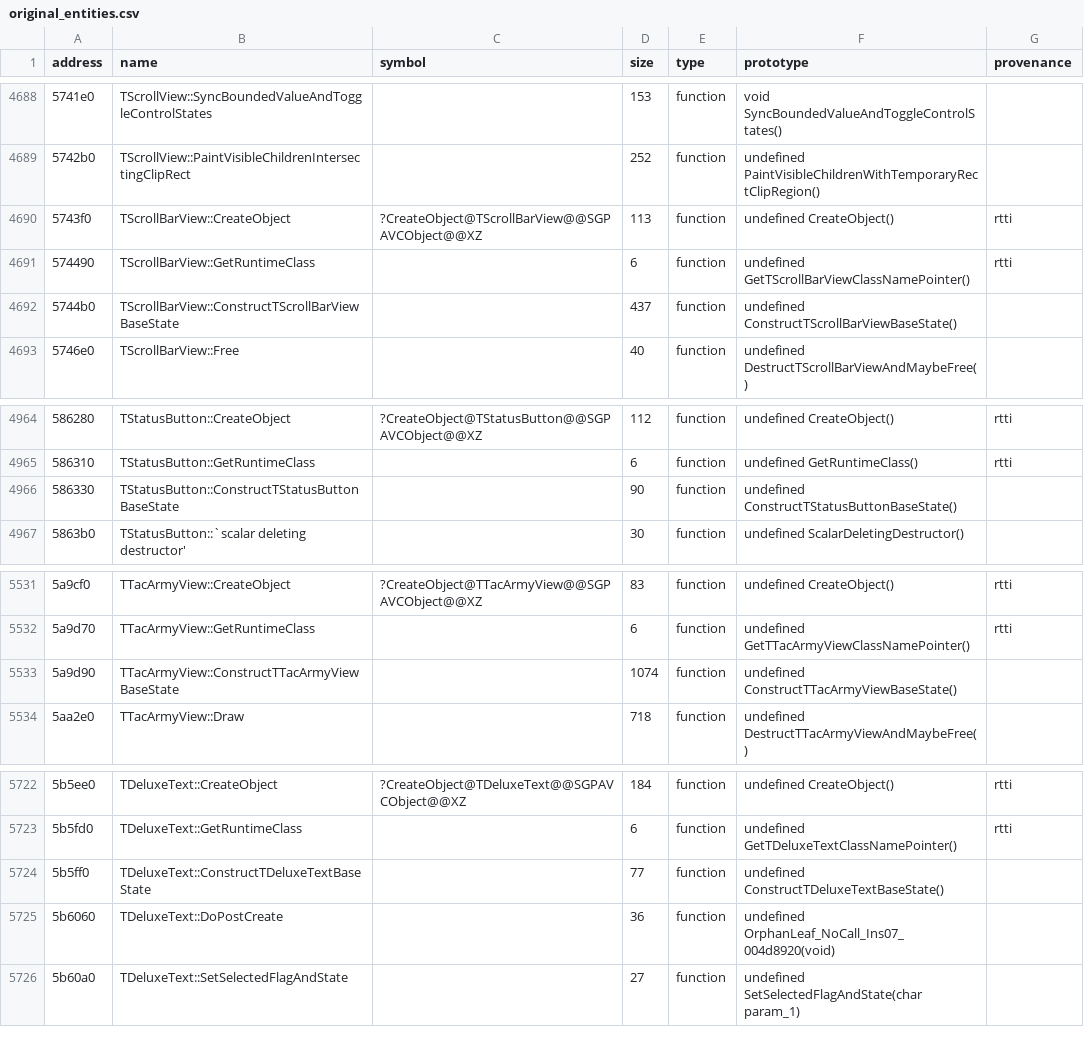
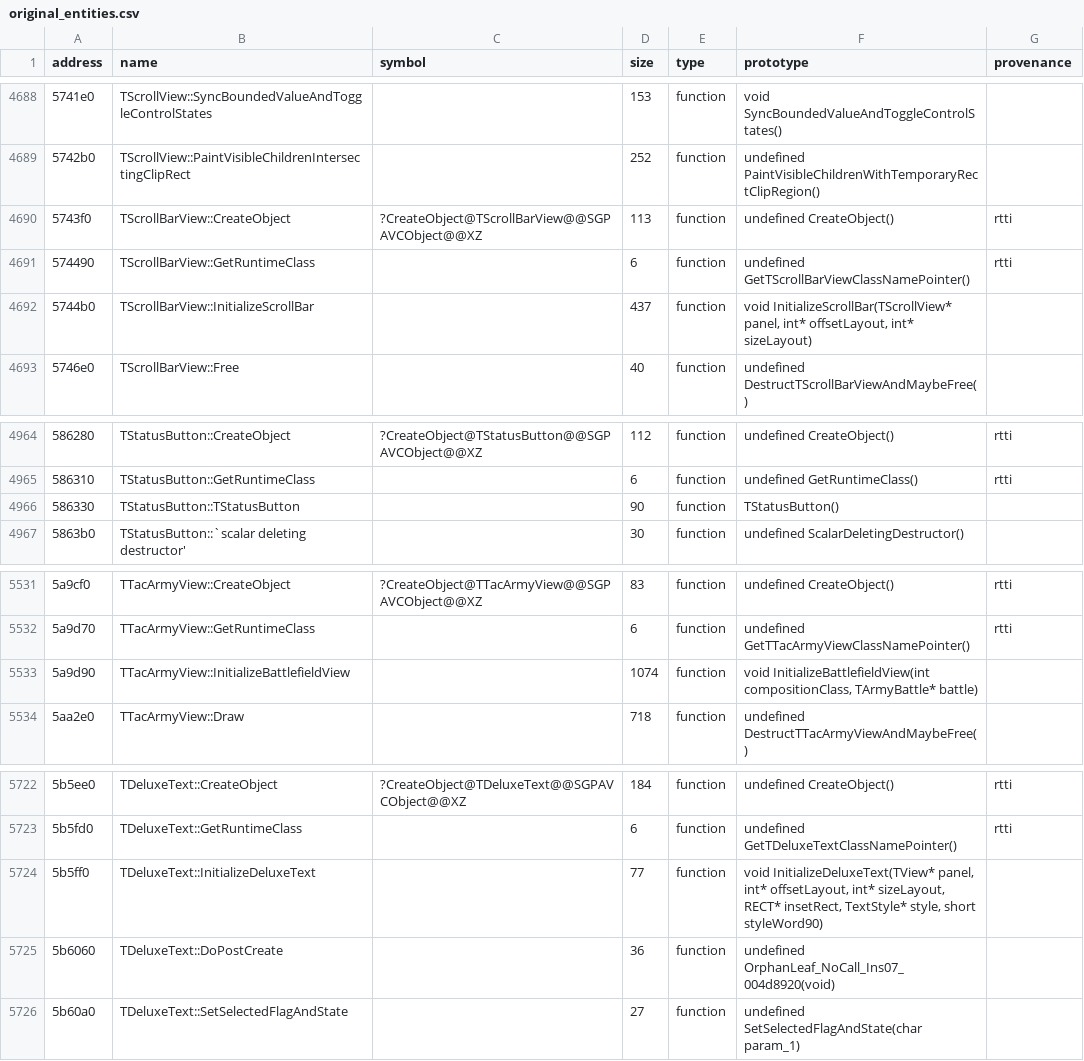
Before and after one commit to agluszak/imperialism-decomp, a CSV file: config/original_entities.csv, drawn as a sheet; only a part is shown, gaps mark what is left out; the diff covers the shown part only.

Commit message:
Retire residual construction scaffolding
Rename fifteen listing-proven second-phase setup methods by behavior, remove the dead TStatusButton factory declaration, and project the recovered names and signatures into entity metadata. Replace the redundant placement-new TSortedList helper with natural inherited construction in TArmyStackList and TTaskList.\n\nVerified with just agent-check and just precommit: construction and source gates pass, 455 tooling tests pass, all 446 paired vtables match 100%, and datacmp is unchanged. Both corrected list constructors now match 100%; the batch removes one recomp-only function and two global recomp-only artifacts. Accepted aggregate similarity remains 74.36% with unrelated TU/link wobble.

```diff
--- a/config/original_entities.csv
+++ b/config/original_entities.csv
@@ -4691,3 +4691,3 @@ address|name|symbol|size|type|prototype|provenance
 574490|TScrollBarView::GetRuntimeClass||6|function|undefined GetTScrollBarViewClassNamePointer()|rtti
-5744b0|TScrollBarView::ConstructTScrollBarViewBaseState||437|function|undefined ConstructTScrollBarViewBaseState()|
+5744b0|TScrollBarView::InitializeScrollBar||437|function|void InitializeScrollBar(TScrollView* panel, int* offsetLayout, int* sizeLayout)|
 5746e0|TScrollBarView::Free||40|function|undefined DestructTScrollBarViewAndMaybeFree()|
@@ -4965,3 +4965,3 @@ address|name|symbol|size|type|prototype|provenance
 586310|TStatusButton::GetRuntimeClass||6|function|undefined GetRuntimeClass()|rtti
-586330|TStatusButton::ConstructTStatusButtonBaseState||90|function|undefined ConstructTStatusButtonBaseState()|
+586330|TStatusButton::TStatusButton||90|function|TStatusButton()|
 5863b0|TStatusButton::`scalar deleting destructor'||30|function|undefined ScalarDeletingDestructor()|
@@ -5532,3 +5532,3 @@ address|name|symbol|size|type|prototype|provenance
 5a9d70|TTacArmyView::GetRuntimeClass||6|function|undefined GetTTacArmyViewClassNamePointer()|rtti
-5a9d90|TTacArmyView::ConstructTTacArmyViewBaseState||1074|function|undefined ConstructTTacArmyViewBaseState()|
+5a9d90|TTacArmyView::InitializeBattlefieldView||1074|function|void InitializeBattlefieldView(int compositionClass, TArmyBattle* battle)|
 5aa2e0|TTacArmyView::Draw||718|function|undefined DestructTTacArmyViewAndMaybeFree()|
@@ -5723,3 +5723,3 @@ address|name|symbol|size|type|prototype|provenance
 5b5fd0|TDeluxeText::GetRuntimeClass||6|function|undefined GetTDeluxeTextClassNamePointer()|rtti
-5b5ff0|TDeluxeText::ConstructTDeluxeTextBaseState||77|function|undefined ConstructTDeluxeTextBaseState()|
+5b5ff0|TDeluxeText::InitializeDeluxeText||77|function|void InitializeDeluxeText(TView* panel, int* offsetLayout, int* sizeLayout, RECT* insetRect, TextStyle* style, short styleWord90)|
 5b6060|TDeluxeText::DoPostCreate||36|function|undefined OrphanLeaf_NoCall_Ins07_004d8920(void)|
```
Also changed, not shown: 24 edited cells elsewhere in this file, config/function_class_overrides.csv, 53 other files.
